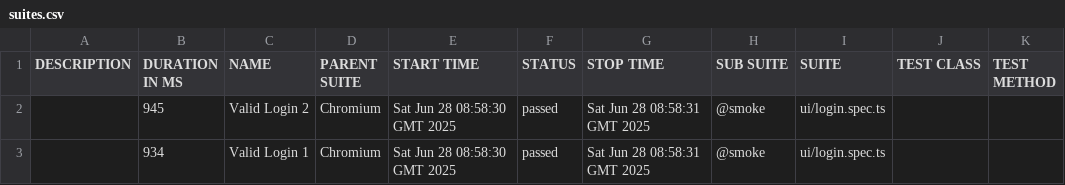
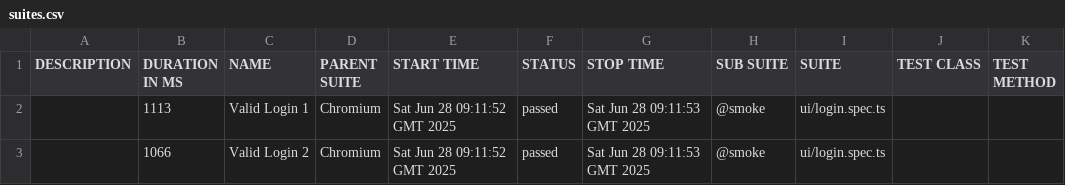
Before and after one commit to ramjangatisetty/e2e-playwright-typescript-framework-template, a CSV file: data/suites.csv, drawn as a sheet.

```diff
--- a/data/suites.csv
+++ b/data/suites.csv
@@ -1,3 +1,3 @@
 "DESCRIPTION","DURATION IN MS","NAME","PARENT SUITE","START TIME","STATUS","STOP TIME","SUB SUITE","SUITE","TEST CLASS","TEST METHOD"
-"","945","Valid Login 2","Chromium","Sat Jun 28 08:58:30 GMT 2025","passed","Sat Jun 28 08:58:31 GMT 2025","@smoke","ui/login.spec.ts","",""
-"","934","Valid Login 1","Chromium","Sat Jun 28 08:58:30 GMT 2025","passed","Sat Jun 28 08:58:31 GMT 2025","@smoke","ui/login.spec.ts","",""
+"","1113","Valid Login 1","Chromium","Sat Jun 28 09:11:52 GMT 2025","passed","Sat Jun 28 09:11:53 GMT 2025","@smoke","ui/login.spec.ts","",""
+"","1066","Valid Login 2","Chromium","Sat Jun 28 09:11:52 GMT 2025","passed","Sat Jun 28 09:11:53 GMT 2025","@smoke","ui/login.spec.ts","",""
```
Also changed, not shown: 22 other files.
